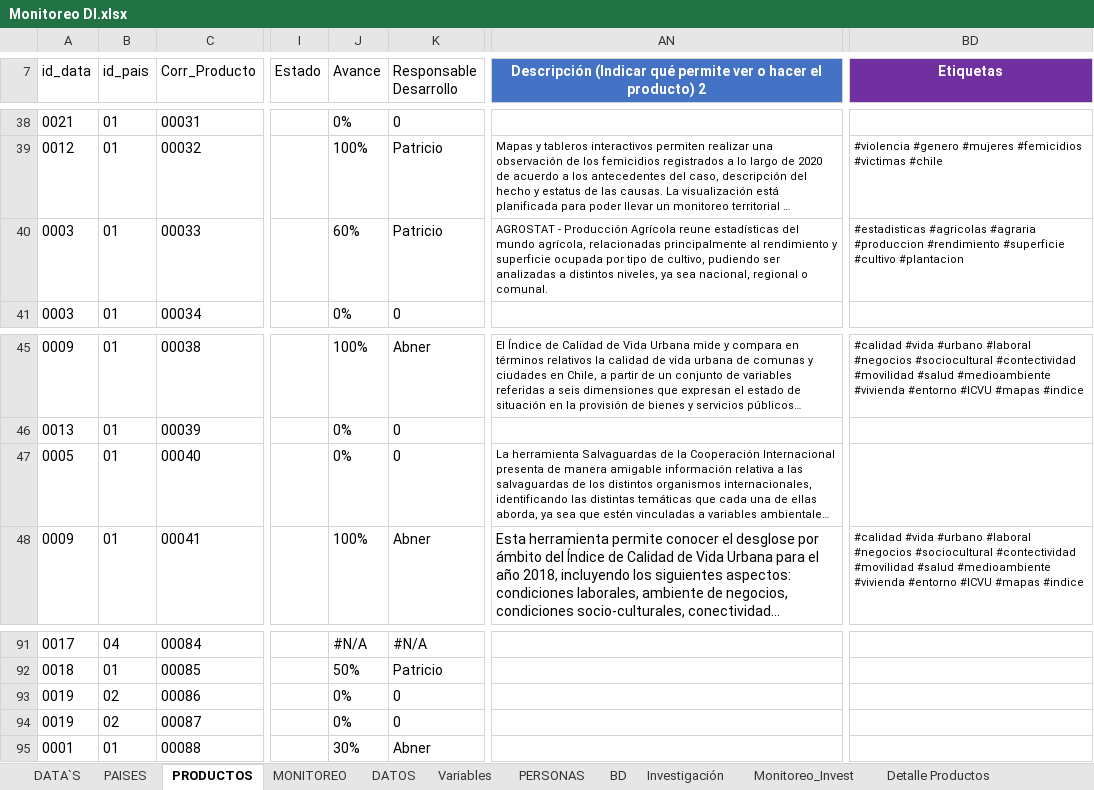
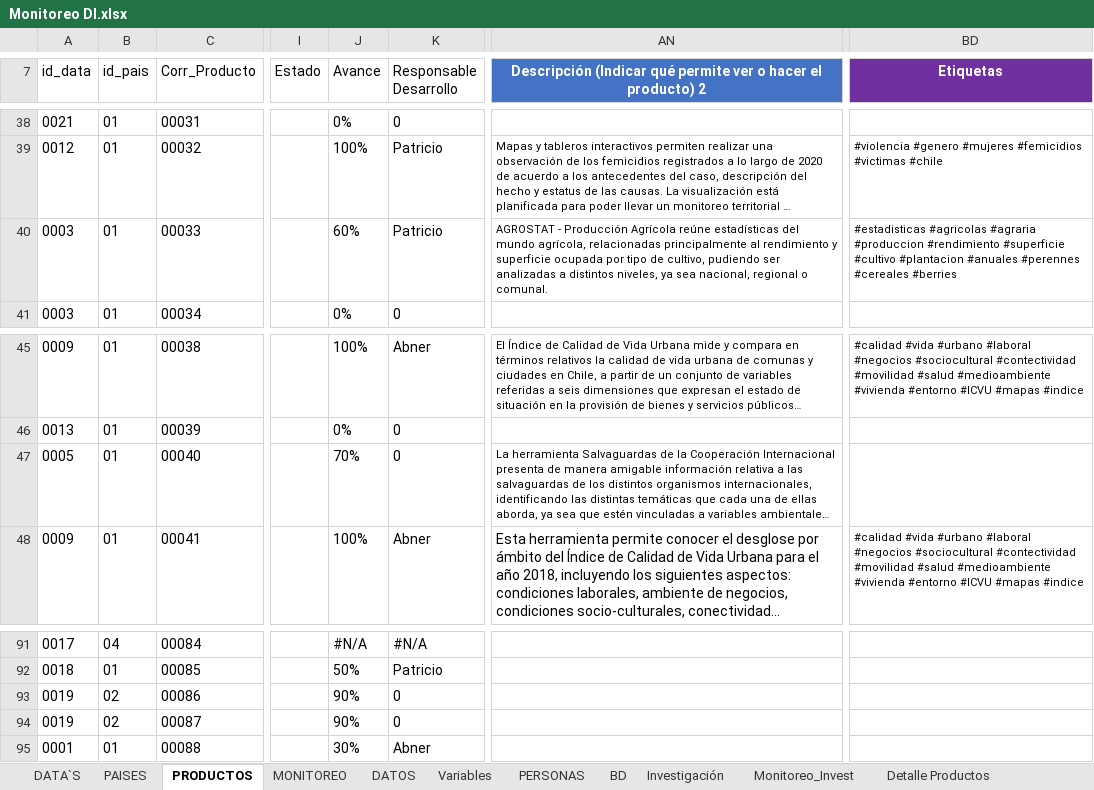
Before and after one commit to Sud-Austral/MONITOREO-DI, an Excel workbook: Monitoreo DI.xlsx, sheet PRODUCTOS, drawn as a sheet; only a part is shown, gaps mark what is left out; long unchanged cells end in …; values as stored, in another font and other column widths than the file's, no borders; charts and pictures and conditional formats and table styles not drawn; the diff names each change by its address in the sheet, - before the commit and + after, or states it on an @@ line.

```diff
--- a/Monitoreo DI.xlsx (sheet PRODUCTOS)
+++ b/Monitoreo DI.xlsx (sheet PRODUCTOS)
-AN40: …Producción Agrícola reune estadísticas del…
+AN40: …Producción Agrícola reúne estadísticas del…
-BD40 (Etiquetas): …#cultivo #plantacion
+BD40 (Etiquetas): …#cultivo #plantacion #anuales #perennes #cereales #berries
-J47 (Avance): 0%
+J47 (Avance): 70%
-J93:J94 (Avance): 0%
+J93:J94 (Avance): 90%
```
Also changed, not shown: sheet PRIORIZACION, sheet DATA`S, formulas that keep their value, hidden cells, charts or pictures.
